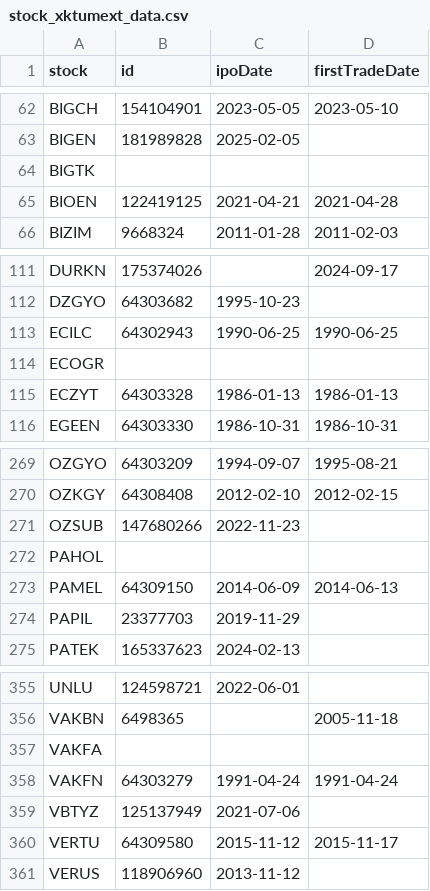
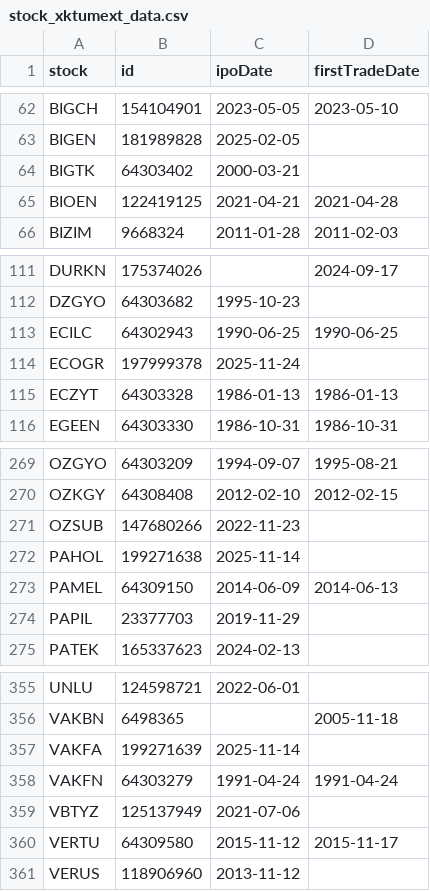
Before and after one commit to therkut/bistLists, a CSV file: data/stock_xktumext_data.csv, drawn as a sheet; only a part is shown, gaps mark what is left out.

```diff
--- a/data/stock_xktumext_data.csv
+++ b/data/stock_xktumext_data.csv
@@ -63,3 +63,3 @@ BIGCH,154104901,2023-05-05,2023-05-10
 BIGEN,181989828,2025-02-05,
-BIGTK,,,
+BIGTK,64303402,2000-03-21,
 BIOEN,122419125,2021-04-21,2021-04-28
@@ -113,3 +113,3 @@ DZGYO,64303682,1995-10-23,
 ECILC,64302943,1990-06-25,1990-06-25
-ECOGR,,,
+ECOGR,197999378,2025-11-24,
 ECZYT,64303328,1986-01-13,1986-01-13
@@ -271,3 +271,3 @@ OZKGY,64308408,2012-02-10,2012-02-15
 OZSUB,147680266,2022-11-23,
-PAHOL,,,
+PAHOL,199271638,2025-11-14,
 PAMEL,64309150,2014-06-09,2014-06-13
@@ -356,3 +356,3 @@ UNLU,124598721,2022-06-01,
 VAKBN,6498365,,2005-11-18
-VAKFA,,,
+VAKFA,199271639,2025-11-14,
 VAKFN,64303279,1991-04-24,1991-04-24
```
Also changed, not shown: data/Katilim_Endeksi_Onay_Tablosu.csv, data/stock_xktum_data.csv, 4 other files.
